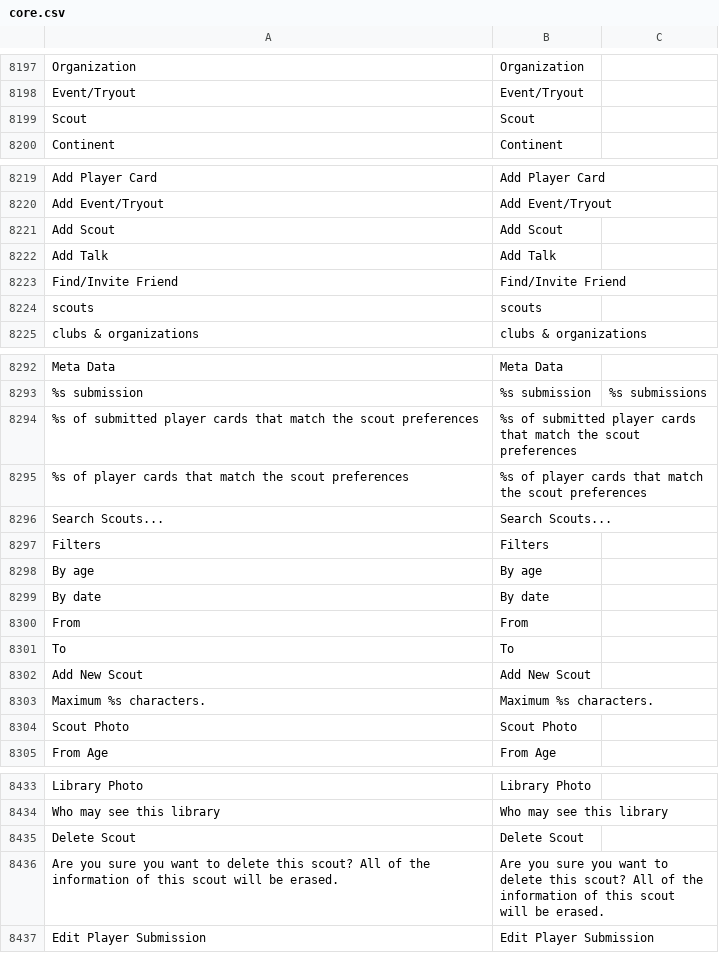
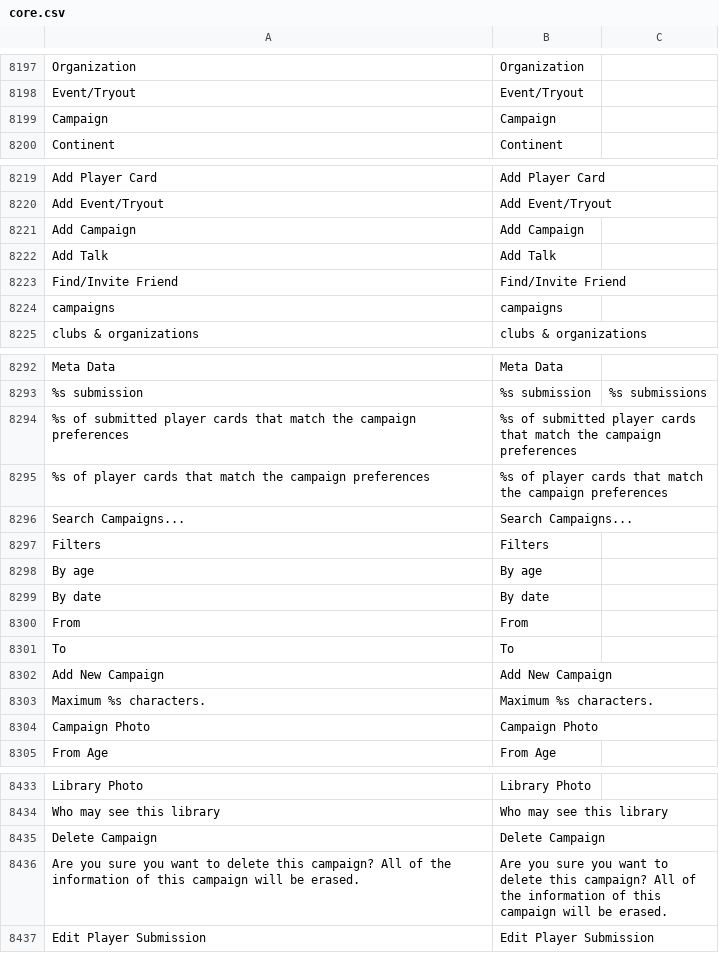
Before and after one commit to minh13488/tarfee, a CSV file: application/languages/en/core.csv, drawn as a sheet; only a part is shown, gaps mark what is left out; removed rows and columns are numbered as before the commit, all else as after; the diff covers the shown part only; the diff names each change by its address in the sheet, - before the commit and + after, or states it on an @@ line.

Commit message:
Fix layout, add breadcrumbs, replace Scout to Campaign.

```diff
--- a/application/languages/en/core.csv
+++ b/application/languages/en/core.csv
-row 8199: Scout | Scout
+row 8199: Campaign | Campaign
-row 8221: Add Scout | Add Scout
+row 8221: Add Campaign | Add Campaign
-row 8224: scouts | scouts
+row 8224: campaigns | campaigns
-A8294: …match the scout preferences
+A8294: …match the campaign preferences
-B8294: …match the scout preferences
+B8294: …match the campaign preferences
-A8295: …match the scout preferences
+A8295: …match the campaign preferences
-B8295: …match the scout preferences
+B8295: …match the campaign preferences
-row 8296: Search Scouts... | Search Scouts...
+row 8296: Search Campaigns... | Search Campaigns...
-row 8302: Add New Scout | Add New Scout
+row 8302: Add New Campaign | Add New Campaign
-row 8304: Scout Photo | Scout Photo
+row 8304: Campaign Photo | Campaign Photo
-row 8435: Delete Scout | Delete Scout
+row 8435: Delete Campaign | Delete Campaign
-A8436: …delete this scout? All of the information of this scout will be…
+A8436: …delete this campaign? All of the information of this campaign will be…
-B8436: …delete this scout? All of the information of this scout will be…
+B8436: …delete this campaign? All of the information of this campaign will be…
```
Also changed, not shown: 4 added rows, 3 removed rows and 4 edited cells elsewhere in this file, 28 other files.
